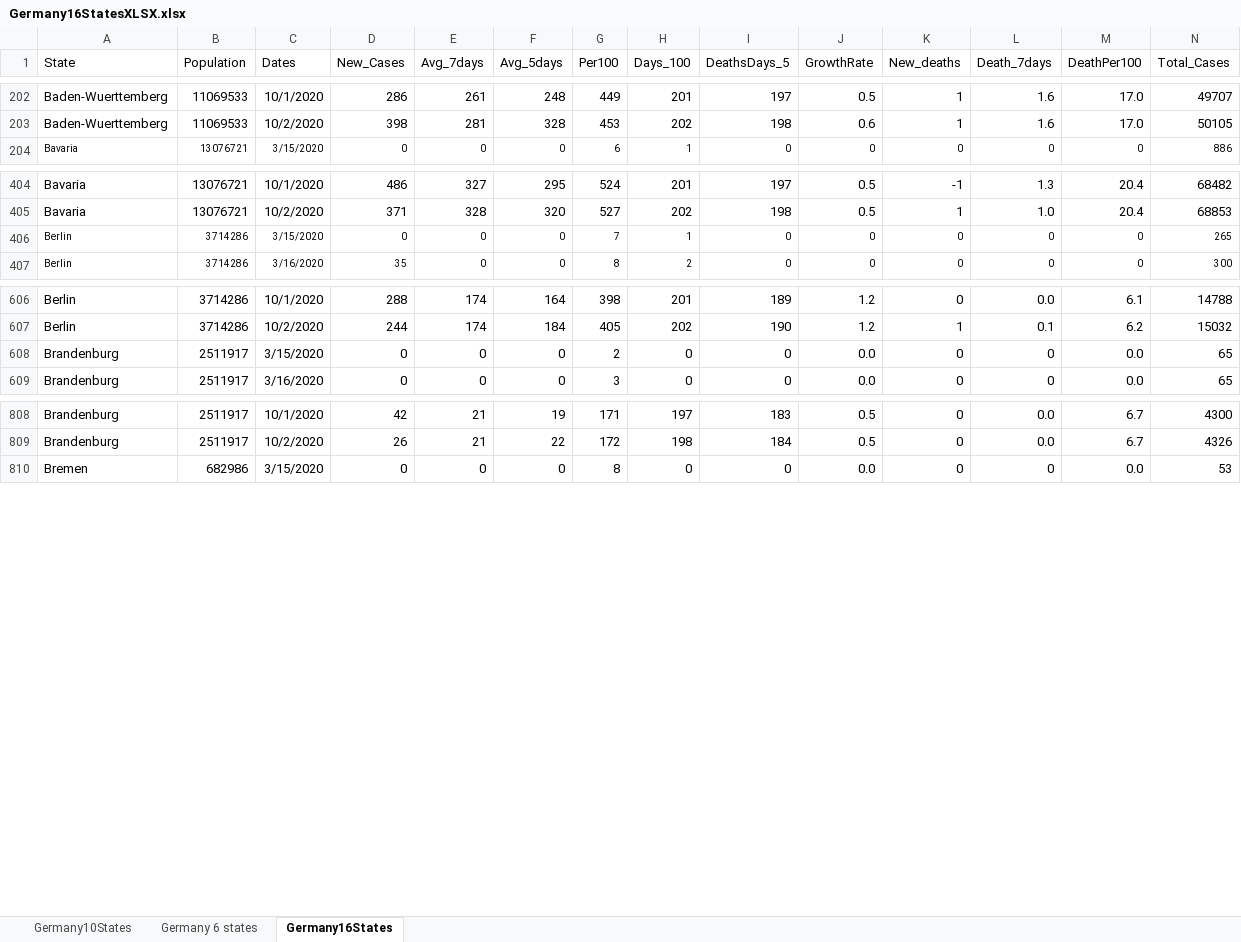
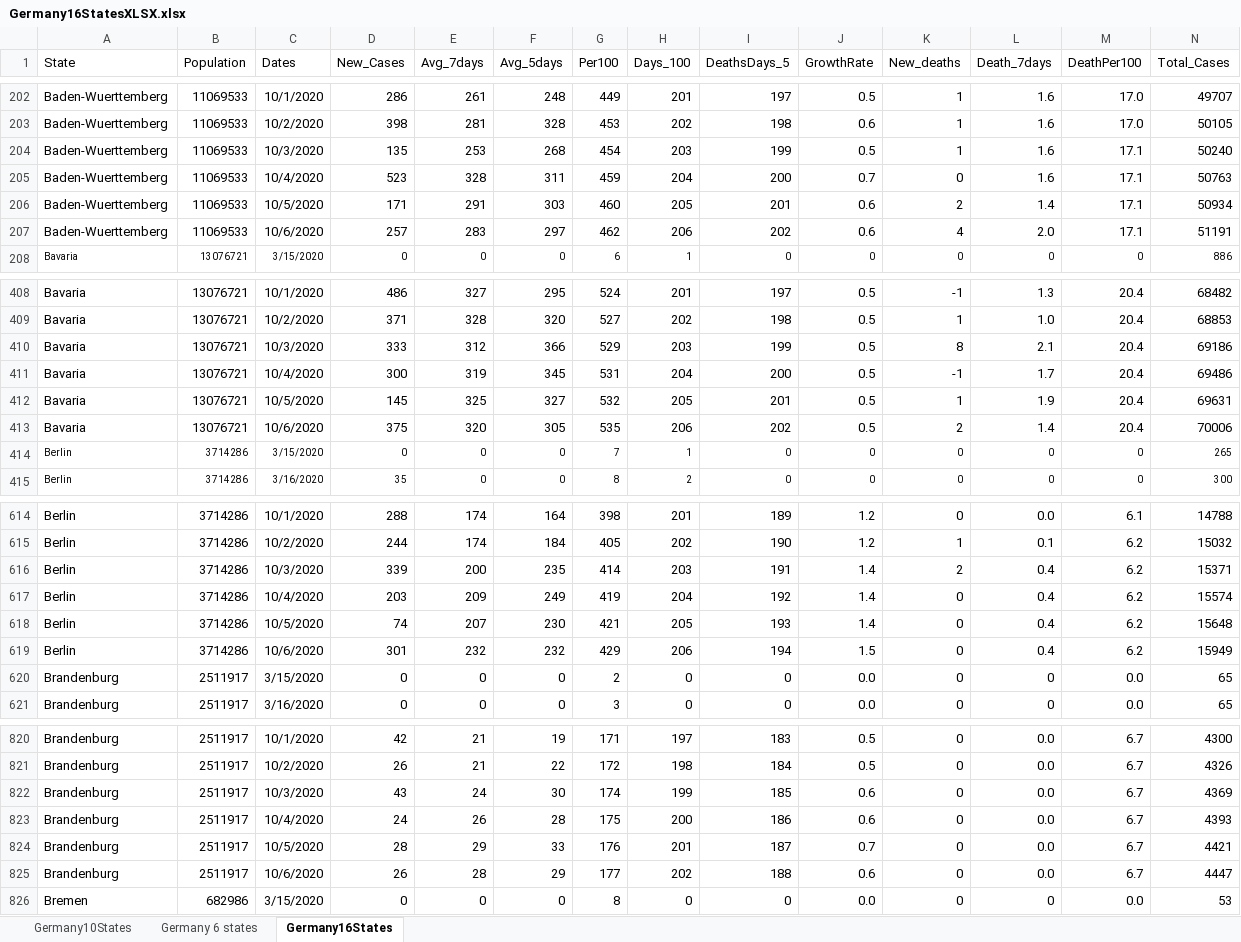
Before and after one commit to nyyubio/First_Website, an Excel workbook: static/data/Germany16StatesXLSX.xlsx, sheet Germany16States, drawn as a sheet; only a part is shown, gaps mark what is left out; values as stored, in another font and other column widths than the file's, no borders; rows hold the shown columns only; the diff covers the shown part only; the diff names each change by its address in the sheet, - before the commit and + after, or states it on an @@ line.

```diff
--- a/static/data/Germany16StatesXLSX.xlsx (sheet Germany16States)
+++ b/static/data/Germany16StatesXLSX.xlsx (sheet Germany16States)
+row 204: Baden-Wuerttemberg | 11069533 | 10/3/2020 | 135 | 253 | 268 | 454 | 203 | 199 | 0.5 | 1 | 1.6 | 17.1 | 50240
+row 205: Baden-Wuerttemberg | 11069533 | 10/4/2020 | 523 | 328 | 311 | 459 | 204 | 200 | 0.7 | 0 | 1.6 | 17.1 | 50763
+row 206: Baden-Wuerttemberg | 11069533 | 10/5/2020 | 171 | 291 | 303 | 460 | 205 | 201 | 0.6 | 2 | 1.4 | 17.1 | 50934
+row 207: Baden-Wuerttemberg | 11069533 | 10/6/2020 | 257 | 283 | 297 | 462 | 206 | 202 | 0.6 | 4 | 2.0 | 17.1 | 51191
+row 410: Bavaria | 13076721 | 10/3/2020 | 333 | 312 | 366 | 529 | 203 | 199 | 0.5 | 8 | 2.1 | 20.4 | 69186
+row 411: Bavaria | 13076721 | 10/4/2020 | 300 | 319 | 345 | 531 | 204 | 200 | 0.5 | -1 | 1.7 | 20.4 | 69486
+row 412: Bavaria | 13076721 | 10/5/2020 | 145 | 325 | 327 | 532 | 205 | 201 | 0.5 | 1 | 1.9 | 20.4 | 69631
+row 413: Bavaria | 13076721 | 10/6/2020 | 375 | 320 | 305 | 535 | 206 | 202 | 0.5 | 2 | 1.4 | 20.4 | 70006
+row 616: Berlin | 3714286 | 10/3/2020 | 339 | 200 | 235 | 414 | 203 | 191 | 1.4 | 2 | 0.4 | 6.2 | 15371
+row 617: Berlin | 3714286 | 10/4/2020 | 203 | 209 | 249 | 419 | 204 | 192 | 1.4 | 0 | 0.4 | 6.2 | 15574
+row 618: Berlin | 3714286 | 10/5/2020 | 74 | 207 | 230 | 421 | 205 | 193 | 1.4 | 0 | 0.4 | 6.2 | 15648
+row 619: Berlin | 3714286 | 10/6/2020 | 301 | 232 | 232 | 429 | 206 | 194 | 1.5 | 0 | 0.4 | 6.2 | 15949
+row 822: Brandenburg | 2511917 | 10/3/2020 | 43 | 24 | 30 | 174 | 199 | 185 | 0.6 | 0 | 0.0 | 6.7 | 4369
+row 823: Brandenburg | 2511917 | 10/4/2020 | 24 | 26 | 28 | 175 | 200 | 186 | 0.6 | 0 | 0.0 | 6.7 | 4393
+row 824: Brandenburg | 2511917 | 10/5/2020 | 28 | 29 | 33 | 176 | 201 | 187 | 0.7 | 0 | 0.0 | 6.7 | 4421
+row 825: Brandenburg | 2511917 | 10/6/2020 | 26 | 28 | 29 | 177 | 202 | 188 | 0.6 | 0 | 0.0 | 6.7 | 4447
```
Also changed, not shown: 48 added rows and 10 edited cells elsewhere in this sheet, formulas that keep their value, public/data/Germany16StatesXLSX.xlsx, 58 other files.
